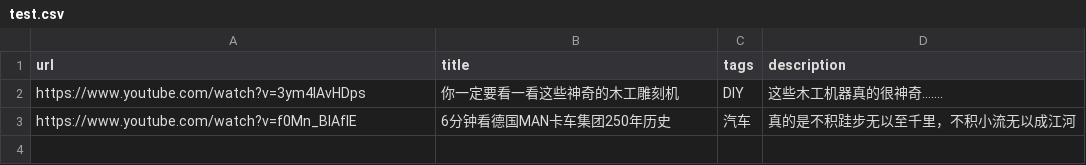
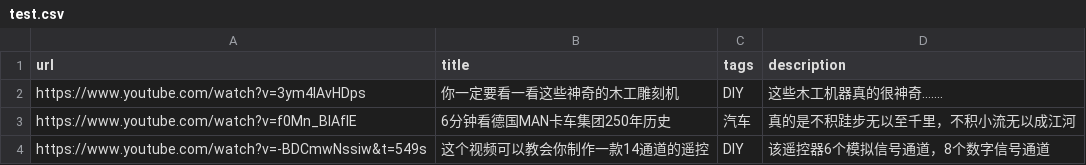
Before and after one commit to 478964147/videoman, a CSV file: test.csv, drawn as a sheet; the diff names each change by its address in the sheet, - before the commit and + after, or states it on an @@ line.

Commit message:
Update test.csv

```diff
--- a/test.csv
+++ b/test.csv
+row 4: https://www.youtube.com/watch?v=-BDCmwNssiw&t=549s | 这个视频可以教会你制作一款14通道的遥控 | DIY | 该遥控器6个模拟信号通道，8个数字信号通道
```
